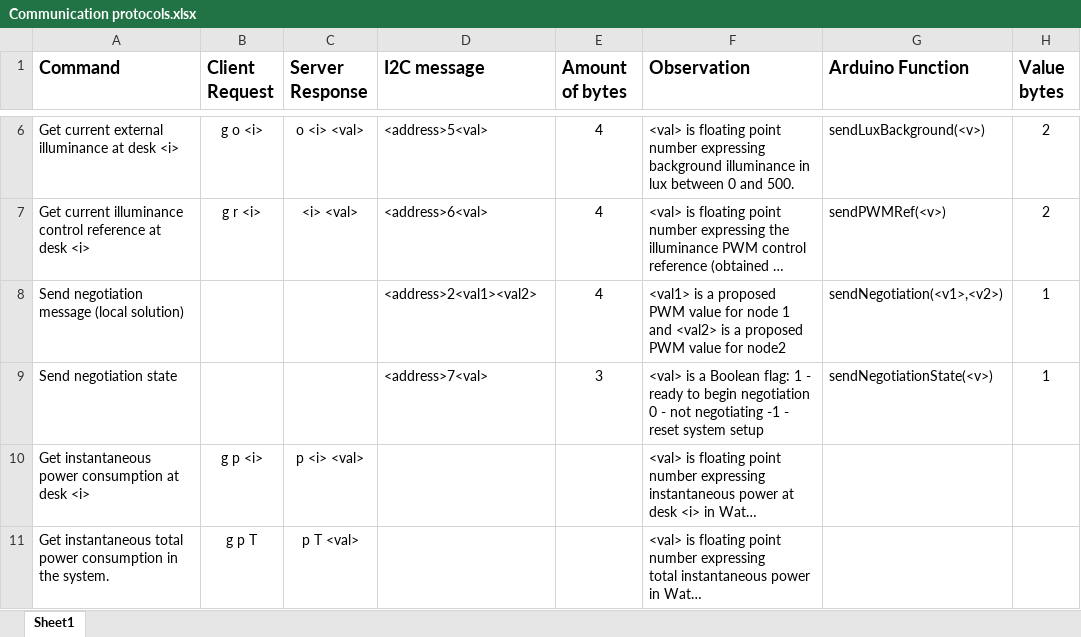
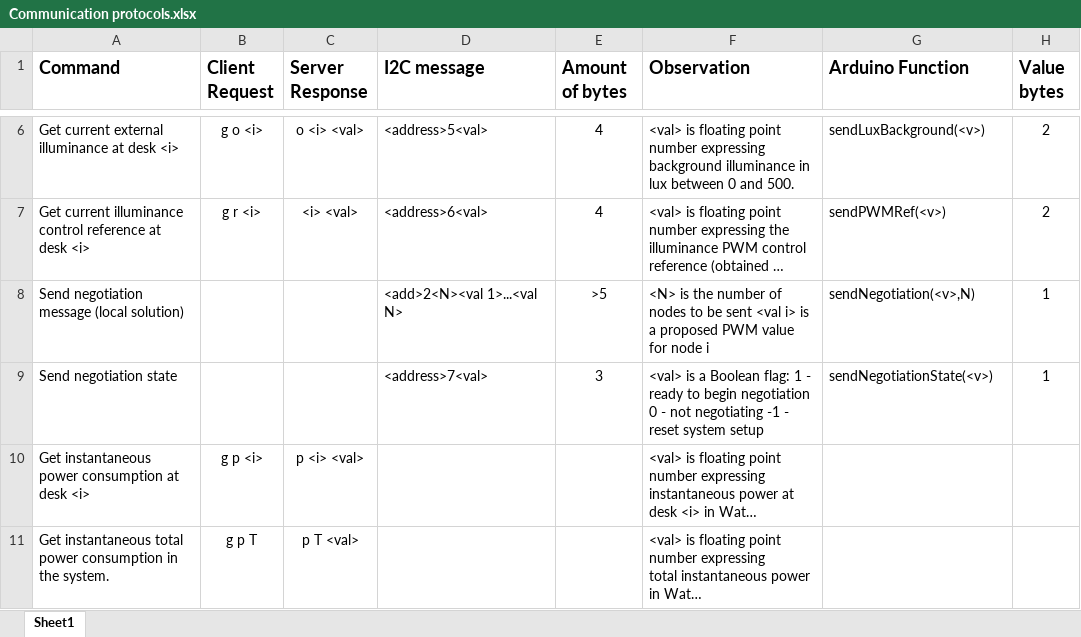
Before and after one commit to duartefdias/SCDTR-Project, an Excel workbook: Communication protocols.xlsx, sheet Sheet1, drawn as a sheet; only a part is shown, gaps mark what is left out; long unchanged cells end in …; values as stored, in another font and other column widths than the file's, no borders; charts and pictures not drawn; the diff names each change by its address in the sheet, - before the commit and + after, or states it on an @@ line.

Commit message:
changed sendNegotiation to send an arbitrary number of nodes

```diff
--- a/Communication protocols.xlsx (sheet Sheet1)
+++ b/Communication protocols.xlsx (sheet Sheet1)
-D8 (I2C message): <address>2<val1><val2>
+D8 (I2C message): <add>2<N><val 1>...<val N>
-E8 (Amount of bytes): 4
+E8 (Amount of bytes): >5
-F8 (Observation): <val1> is a proposed PWM value for node 1 and <val2> is a proposed PWM value for node2
+F8 (Observation): <N> is the number of nodes to be sent <val i> is a proposed PWM value for node i
-G8 (Arduino Function): sendNegotiation(<v1>,<v2>)
+G8 (Arduino Function): sendNegotiation(<v>,N)
```
Also changed, not shown: 2 other files.
